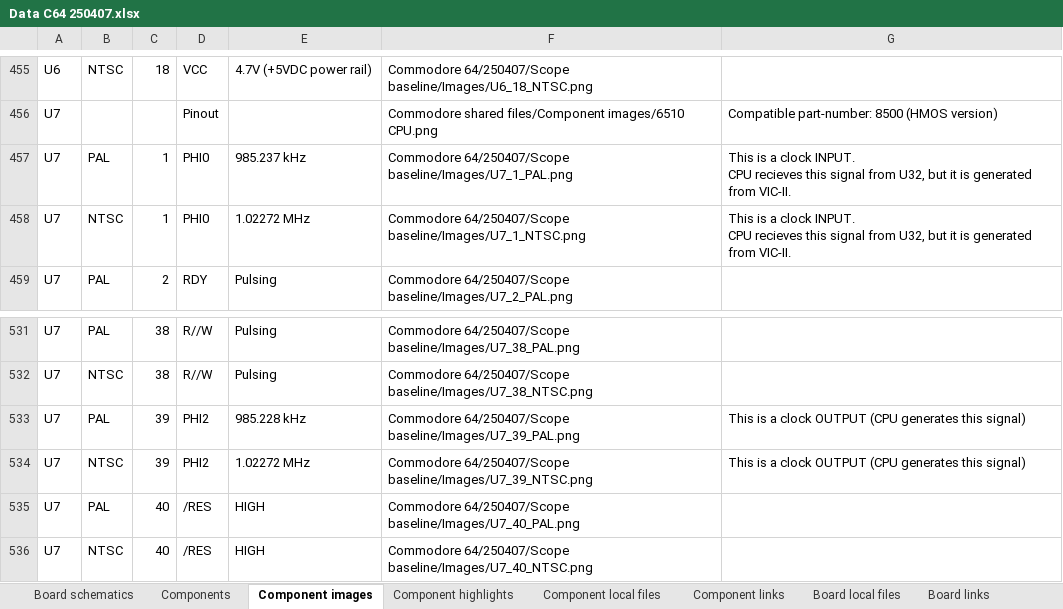
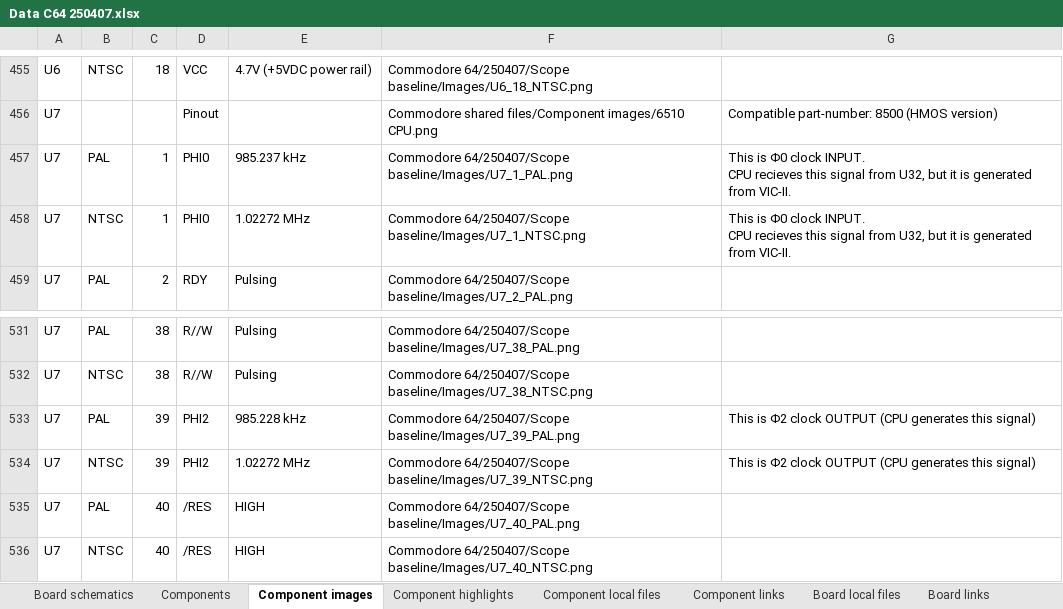
Before and after one commit to HovKlan-DH/Commodore-Repair-Toolbox, an Excel workbook: Data/Commodore 64/250407/Data C64 250407.xlsx, sheet Component images, drawn as a sheet; only a part is shown, gaps mark what is left out; values as stored, in another font and other column widths than the file's, no borders; the diff names each change by its address in the sheet, - before the commit and + after, or states it on an @@ line.

```diff
--- a/Data/Commodore 64/250407/Data C64 250407.xlsx (sheet Component images)
+++ b/Data/Commodore 64/250407/Data C64 250407.xlsx (sheet Component images)
-G457:G458: This is a clock INPUT.…
+G457:G458: This is Φ0 clock INPUT.…
-G533:G534: This is a clock OUTPUT…
+G533:G534: This is Φ2 clock OUTPUT…
```
Also changed, not shown: sheet Board local files, sheet Board schematics, Data/Commodore 128/310378/Data C128 310378.xlsx, Data/Commodore 64/250425/Data C64 250425.xlsx, 5 other files.
